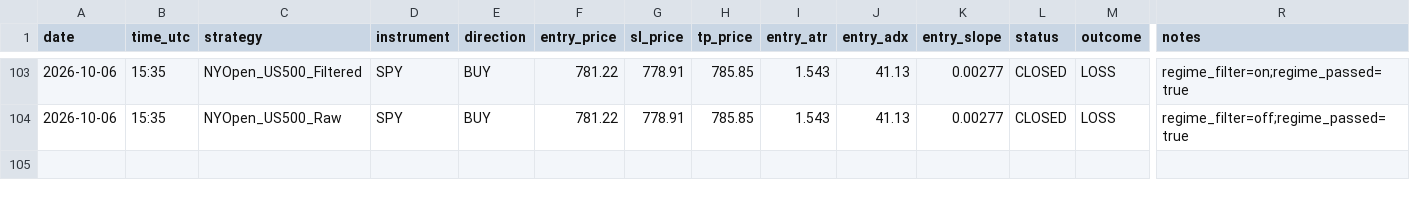
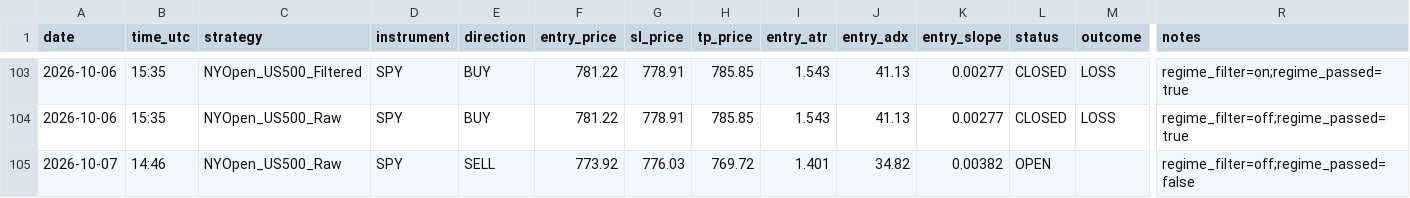
Before and after one commit to Davidtar12/paper-trader, a CSV file: paper_trades.csv, drawn as a sheet; only a part is shown, gaps mark what is left out; rows hold the shown columns only; the diff names each change by its address in the sheet, - before the commit and + after, or states it on an @@ line.

Commit message:
signals: 2026-10-07 14:46 UTC

```diff
--- a/paper_trades.csv
+++ b/paper_trades.csv
+row 105: 2026-10-07 | 14:46 | NYOpen_US500_Raw | SPY | SELL | 773.92 | 776.03 | 769.72 | 1.401 | 34.82 | 0.00382 | OPEN |  | regime_filter=off;regime_passed=false
```
